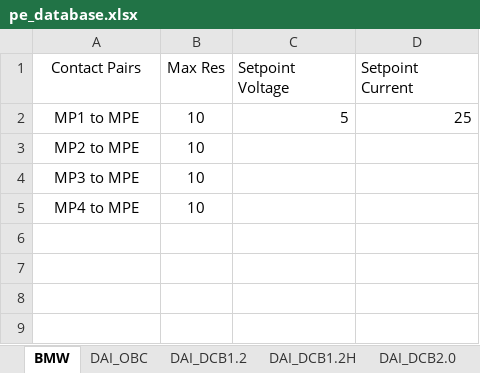
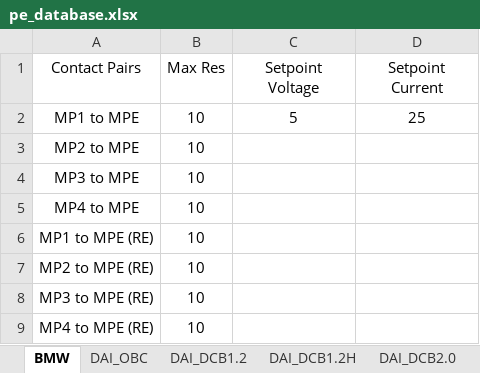
Before and after one commit to TOPTUBBY/CSharpe-PE, an Excel workbook: PE/ext_Resources/file/pe_database.xlsx, sheet BMW, drawn as a sheet; values as stored, in another font and other column widths than the file's, no borders; the diff names each change by its address in the sheet, - before the commit and + after, or states it on an @@ line.

```diff
--- a/PE/ext_Resources/file/pe_database.xlsx (sheet BMW)
+++ b/PE/ext_Resources/file/pe_database.xlsx (sheet BMW)
-C1:D1 alignment: left
+C1:D1 alignment: center
-C2:D2 alignment: right
+C2:D2 alignment: center
+row 6: MP1 to MPE (RE) | 10
+row 7: MP2 to MPE (RE) | 10
+row 8: MP3 to MPE (RE) | 10
+row 9: MP4 to MPE (RE) | 10
```
Also changed, not shown: sheet DAI_OBC, sheet DAI_DCB1.2, sheet DAI_DCB2.0, sheet REN_5DH, sheet CUSTOM, sheet DAI_DCB1.2H, 1 more sheet, 4 other files.
